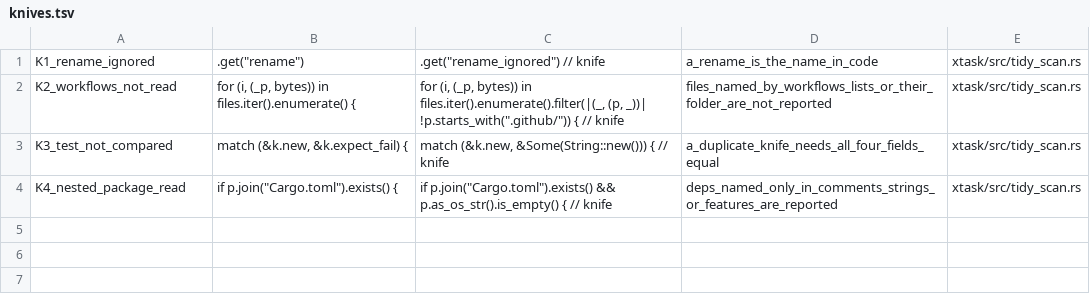
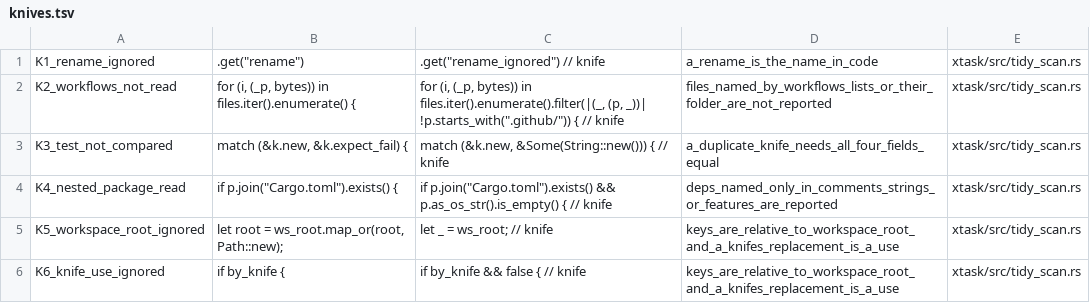
Before and after one commit to ez2app/ez2-aib, a TSV file: xtask/knives.tsv, drawn as a sheet.

```diff
--- a/xtask/knives.tsv
+++ b/xtask/knives.tsv
@@ -4 +4,3 @@ K3_test_not_compared	        match (&k.new, &k.expect_fail) {	        match (&k.
 K4_nested_package_read	            if p.join("Cargo.toml").exists() {	            if p.join("Cargo.toml").exists() && p.as_os_str().is_empty() { // knife	deps_named_only_in_comments_strings_or_features_are_reported	xtask/src/tidy_scan.rs
+K5_workspace_root_ignored	    let root = ws_root.map_or(root, Path::new);	    let _ = ws_root; // knife	keys_are_relative_to_workspace_root_and_a_knifes_replacement_is_a_use	xtask/src/tidy_scan.rs
+K6_knife_use_ignored	            if by_knife {	            if by_knife && false { // knife	keys_are_relative_to_workspace_root_and_a_knifes_replacement_is_a_use	xtask/src/tidy_scan.rs
```
Also changed, not shown: 1 other file.
